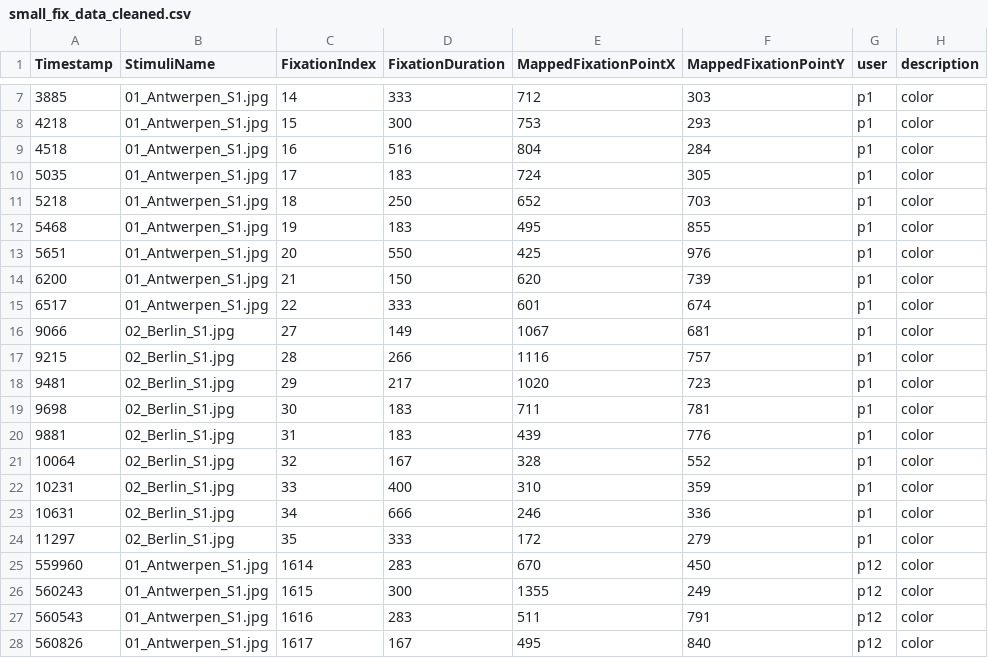
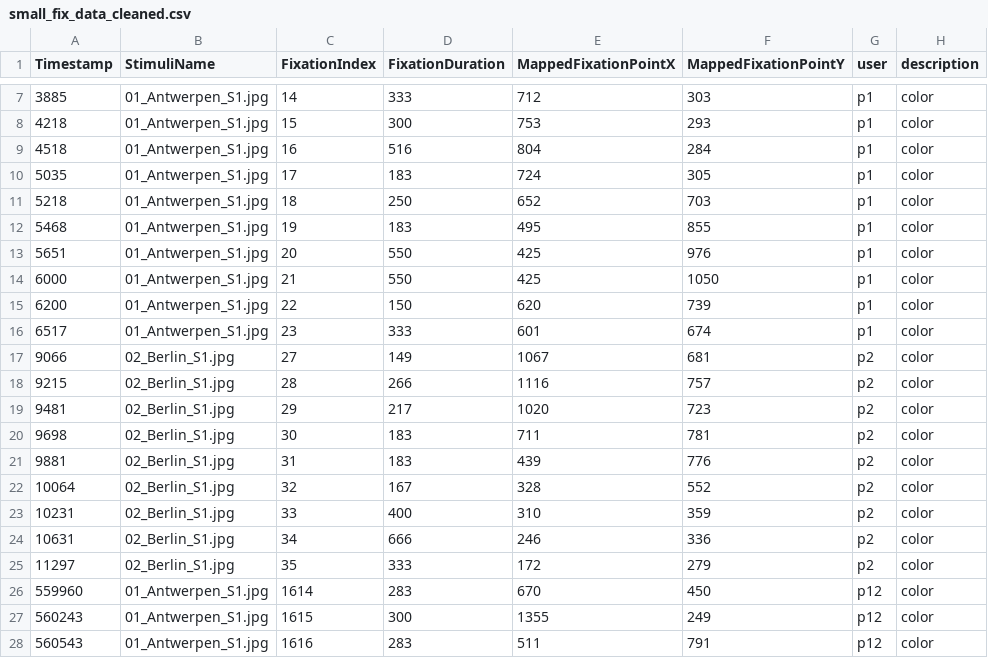
Before and after one commit to Jojo134/multiscale-trajectories, a CSV file: src/assets/small_fix_data_cleaned.csv, drawn as a sheet; only a part is shown, gaps mark what is left out; the shorter side is filled out with more unchanged rows.

Commit message:
added test view points

```diff
--- a/src/assets/small_fix_data_cleaned.csv
+++ b/src/assets/small_fix_data_cleaned.csv
@@ -13,13 +13,14 @@ Timestamp	StimuliName	FixationIndex	FixationDuration	MappedFixationPointX	Mapped
 5651	01_Antwerpen_S1.jpg	20	550	425	976	p1	color
-6200	01_Antwerpen_S1.jpg	21	150	620	739	p1	color
-6517	01_Antwerpen_S1.jpg	22	333	601	674	p1	color
-9066	02_Berlin_S1.jpg	27	149	1067	681	p1	color
-9215	02_Berlin_S1.jpg	28	266	1116	757	p1	color
-9481	02_Berlin_S1.jpg	29	217	1020	723	p1	color
-9698	02_Berlin_S1.jpg	30	183	711	781	p1	color
-9881	02_Berlin_S1.jpg	31	183	439	776	p1	color
-10064	02_Berlin_S1.jpg	32	167	328	552	p1	color
-10231	02_Berlin_S1.jpg	33	400	310	359	p1	color
-10631	02_Berlin_S1.jpg	34	666	246	336	p1	color
-11297	02_Berlin_S1.jpg	35	333	172	279	p1	color
+6000	01_Antwerpen_S1.jpg	21	550	425	1050	p1	color
+6200	01_Antwerpen_S1.jpg	22	150	620	739	p1	color
+6517	01_Antwerpen_S1.jpg	23	333	601	674	p1	color
+9066	02_Berlin_S1.jpg	27	149	1067	681	p2	color
+9215	02_Berlin_S1.jpg	28	266	1116	757	p2	color
+9481	02_Berlin_S1.jpg	29	217	1020	723	p2	color
+9698	02_Berlin_S1.jpg	30	183	711	781	p2	color
+9881	02_Berlin_S1.jpg	31	183	439	776	p2	color
+10064	02_Berlin_S1.jpg	32	167	328	552	p2	color
+10231	02_Berlin_S1.jpg	33	400	310	359	p2	color
+10631	02_Berlin_S1.jpg	34	666	246	336	p2	color
+11297	02_Berlin_S1.jpg	35	333	172	279	p2	color
 559960	01_Antwerpen_S1.jpg	1614	283	670	450	p12	color
```
